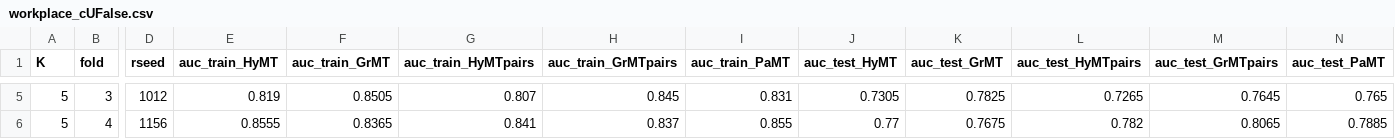
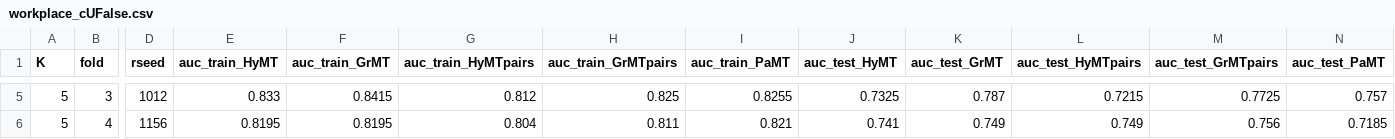
Before and after one commit to mcontisc/Hypergraph-MT, a CSV file: data/output/5-fold_cv/workplace_cUFalse.csv, drawn as a sheet; only a part is shown, gaps mark what is left out; the diff covers the shown part only; the diff names each change by its address in the sheet, - before the commit and + after, or states it on an @@ line.

```diff
--- a/data/output/5-fold_cv/workplace_cUFalse.csv
+++ b/data/output/5-fold_cv/workplace_cUFalse.csv
-E5 (auc_train_HyMT): 0.819
+E5 (auc_train_HyMT): 0.833
-F5 (auc_train_GrMT): 0.8505
+F5 (auc_train_GrMT): 0.8415
-G5 (auc_train_HyMTpairs): 0.807
+G5 (auc_train_HyMTpairs): 0.812
-H5 (auc_train_GrMTpairs): 0.845
+H5 (auc_train_GrMTpairs): 0.825
-I5 (auc_train_PaMT): 0.831
+I5 (auc_train_PaMT): 0.8255
-J5 (auc_test_HyMT): 0.7305
+J5 (auc_test_HyMT): 0.7325
-K5 (auc_test_GrMT): 0.7825
+K5 (auc_test_GrMT): 0.787
-L5 (auc_test_HyMTpairs): 0.7265
+L5 (auc_test_HyMTpairs): 0.7215
-M5 (auc_test_GrMTpairs): 0.7645
+M5 (auc_test_GrMTpairs): 0.7725
-N5 (auc_test_PaMT): 0.765
+N5 (auc_test_PaMT): 0.757
-E6 (auc_train_HyMT): 0.8555
+E6 (auc_train_HyMT): 0.8195
-F6 (auc_train_GrMT): 0.8365
+F6 (auc_train_GrMT): 0.8195
-G6 (auc_train_HyMTpairs): 0.841
+G6 (auc_train_HyMTpairs): 0.804
-H6 (auc_train_GrMTpairs): 0.837
+H6 (auc_train_GrMTpairs): 0.811
-I6 (auc_train_PaMT): 0.855
+I6 (auc_train_PaMT): 0.821
-J6 (auc_test_HyMT): 0.77
+J6 (auc_test_HyMT): 0.741
-K6 (auc_test_GrMT): 0.7675
+K6 (auc_test_GrMT): 0.749
-L6 (auc_test_HyMTpairs): 0.782
+L6 (auc_test_HyMTpairs): 0.749
-M6 (auc_test_GrMTpairs): 0.8065
+M6 (auc_test_GrMTpairs): 0.756
-N6 (auc_test_PaMT): 0.7885
+N6 (auc_test_PaMT): 0.7185
```
Also changed, not shown: 30 edited cells elsewhere in this file, 9 other files.
